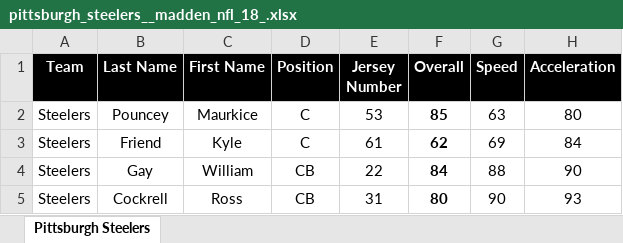
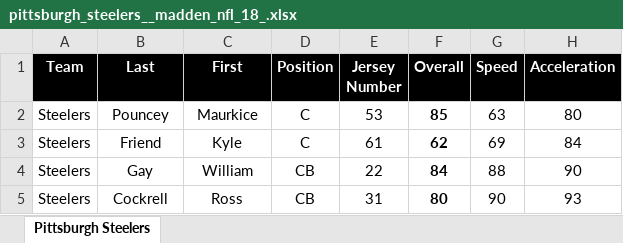
Before and after one commit to trsoren/football-prediction, an Excel workbook: data/madden/raw_data/2018/raw/pittsburgh_steelers__madden_nfl_18_.xlsx, sheet Pittsburgh Steelers, drawn as a sheet; only a part is shown; values as stored, in another font and other column widths than the file's, no borders; the diff names each change by its address in the sheet, - before the commit and + after, or states it on an @@ line.

Commit message:
player 2018 data

```diff
--- a/data/madden/raw_data/2018/raw/pittsburgh_steelers__madden_nfl_18_.xlsx (sheet Pittsburgh Steelers)
+++ b/data/madden/raw_data/2018/raw/pittsburgh_steelers__madden_nfl_18_.xlsx (sheet Pittsburgh Steelers)
-B1: Last Name
+B1: Last
-C1: First Name
+C1: First
```
Also changed, not shown: data/madden/raw_data/2018/raw/green_bay_packers__madden_nfl_18_.xlsx, data/madden/raw_data/2018/raw/new_england_patriots__madden_nfl_18_.xlsx, 30 other files.
